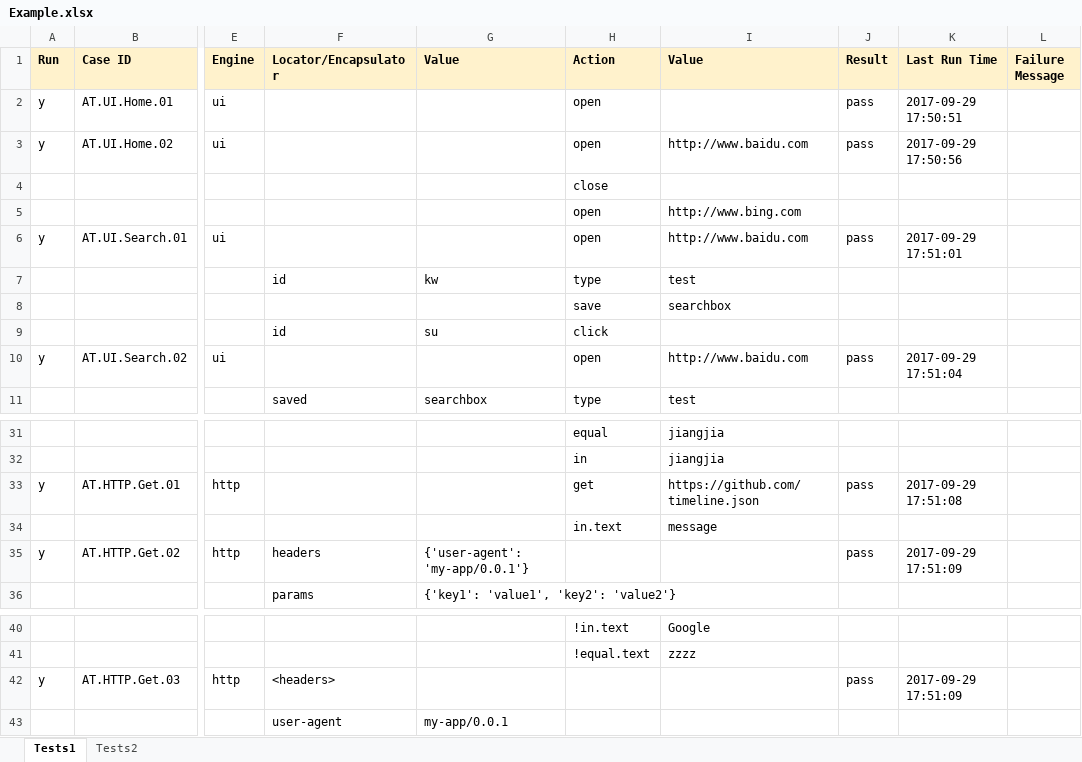
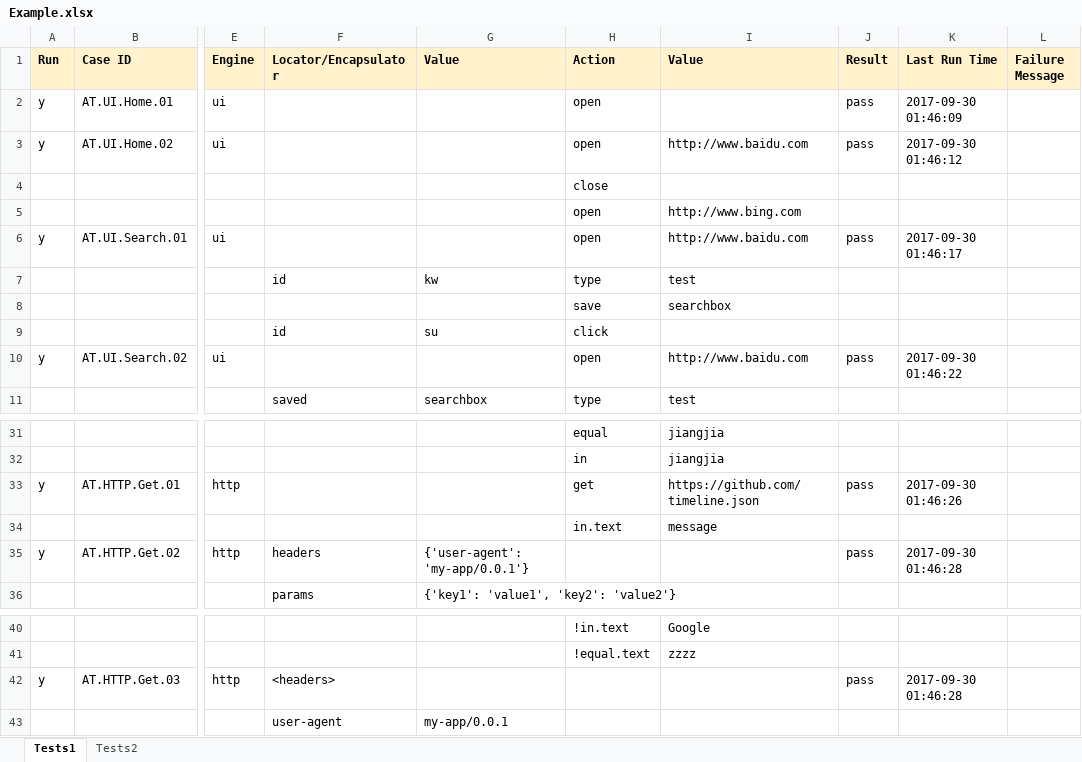
Before and after one commit to deepjia/v2test, an Excel workbook: Cases/Example.xlsx, sheet Tests1, drawn as a sheet; only a part is shown, gaps mark what is left out; values as stored, in another font and other column widths than the file's, no borders; the diff names each change by its address in the sheet, - before the commit and + after, or states it on an @@ line.

```diff
--- a/Cases/Example.xlsx (sheet Tests1)
+++ b/Cases/Example.xlsx (sheet Tests1)
-K2 (Last Run Time): 2017-09-29 17:50:51
+K2 (Last Run Time): 2017-09-30 01:46:09
-K3 (Last Run Time): 2017-09-29 17:50:56
+K3 (Last Run Time): 2017-09-30 01:46:12
-K6 (Last Run Time): 2017-09-29 17:51:01
+K6 (Last Run Time): 2017-09-30 01:46:17
-K10 (Last Run Time): 2017-09-29 17:51:04
+K10 (Last Run Time): 2017-09-30 01:46:22
-K33 (Last Run Time): 2017-09-29 17:51:08
+K33 (Last Run Time): 2017-09-30 01:46:26
-K35 (Last Run Time): 2017-09-29 17:51:09
+K35 (Last Run Time): 2017-09-30 01:46:28
-K42 (Last Run Time): 2017-09-29 17:51:09
+K42 (Last Run Time): 2017-09-30 01:46:28
```
Also changed, not shown: 6 other files.
